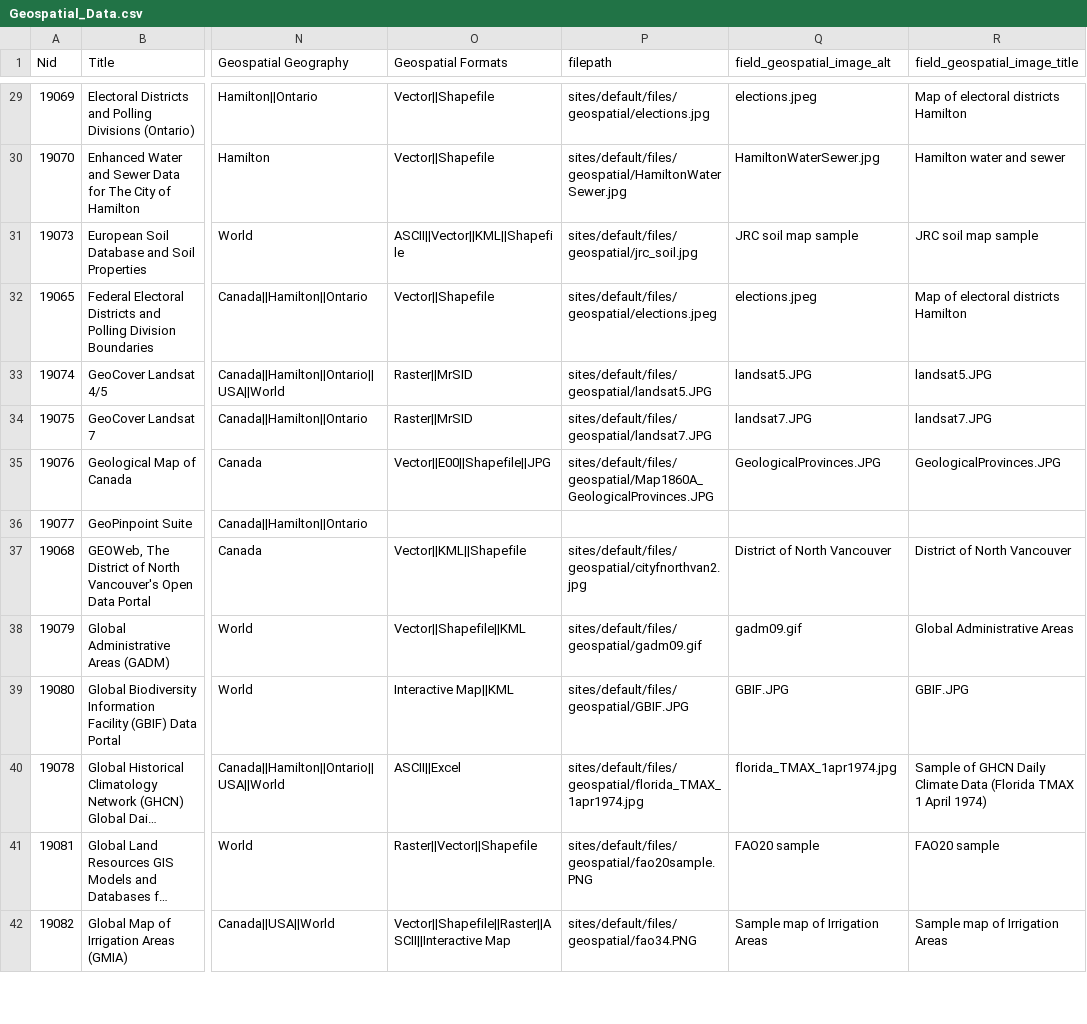
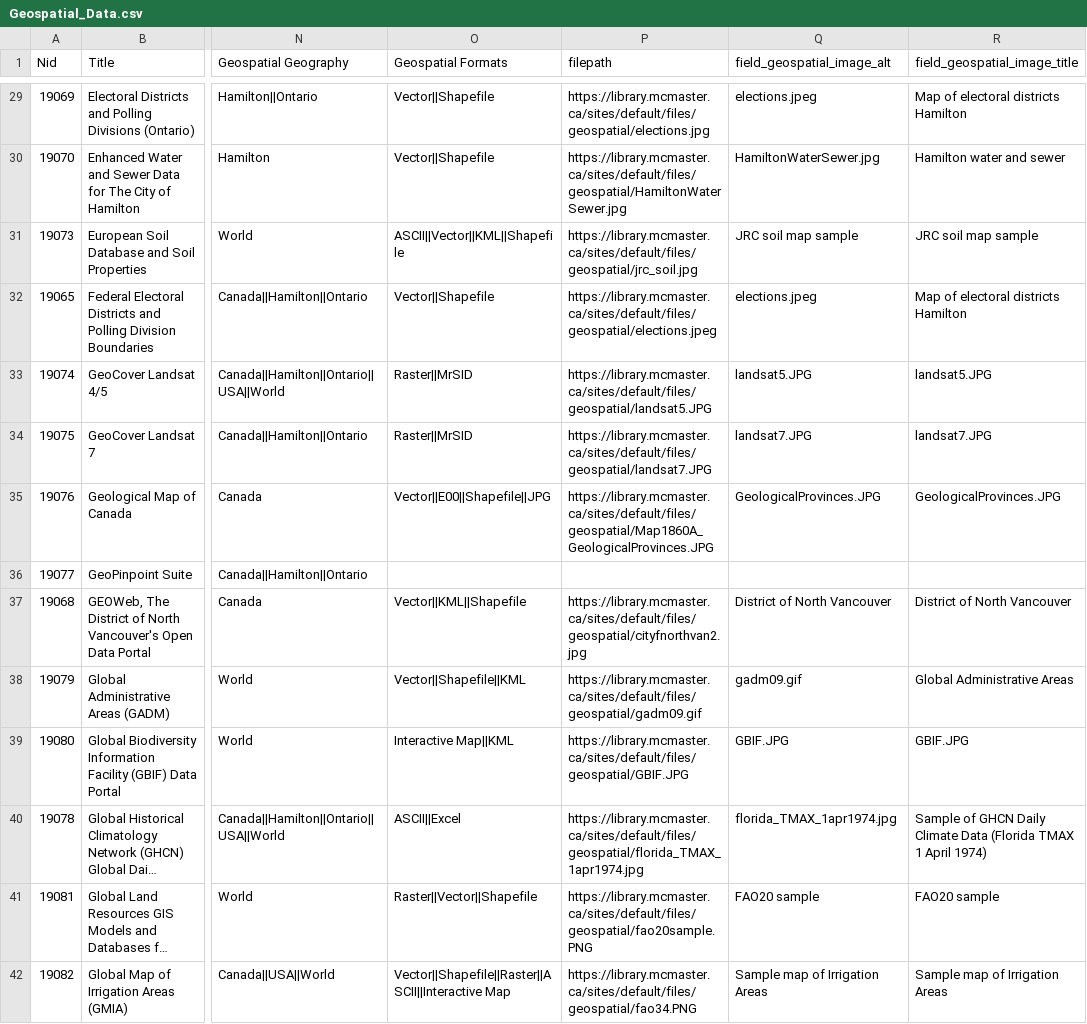
Before and after one commit to McMaster-University-Library/GeoPortal-Harvester-Geospatial-Data-Pages, a CSV file: Geospatial_Data.csv, drawn as a sheet; only a part is shown, gaps mark what is left out; long unchanged cells end in …; the diff covers the shown part only; the diff names each change by its address in the sheet, - before the commit and + after, or states it on an @@ line.

Commit message:
Removing duplicates and fixing filepaths.

```diff
--- a/Geospatial_Data.csv
+++ b/Geospatial_Data.csv
-P29 (filepath): sites/default/files/geospatial/elections.jpg
+P29 (filepath): https://library.mcmaster.ca/sites/default/files/geospatial/elections.jpg
-P30 (filepath): sites/default/files/geospatial/HamiltonWaterSewer.jpg
+P30 (filepath): https://library.mcmaster.ca/sites/default/files/geospatial/HamiltonWaterSewer.jpg
-P31 (filepath): sites/default/files/geospatial/jrc_soil.jpg
+P31 (filepath): https://library.mcmaster.ca/sites/default/files/geospatial/jrc_soil.jpg
-P32 (filepath): sites/default/files/geospatial/elections.jpeg
+P32 (filepath): https://library.mcmaster.ca/sites/default/files/geospatial/elections.jpeg
-P33 (filepath): sites/default/files/geospatial/landsat5.JPG
+P33 (filepath): https://library.mcmaster.ca/sites/default/files/geospatial/landsat5.JPG
-P34 (filepath): sites/default/files/geospatial/landsat7.JPG
+P34 (filepath): https://library.mcmaster.ca/sites/default/files/geospatial/landsat7.JPG
-P35 (filepath): sites/default/files/geospatial/Map1860A_GeologicalProvinces.JPG
+P35 (filepath): https://library.mcmaster.ca/sites/default/files/geospatial/Map1860A_GeologicalProvinces.JPG
-P37 (filepath): sites/default/files/geospatial/cityfnorthvan2.jpg
+P37 (filepath): https://library.mcmaster.ca/sites/default/files/geospatial/cityfnorthvan2.jpg
-P38 (filepath): sites/default/files/geospatial/gadm09.gif
+P38 (filepath): https://library.mcmaster.ca/sites/default/files/geospatial/gadm09.gif
-P39 (filepath): sites/default/files/geospatial/GBIF.JPG
+P39 (filepath): https://library.mcmaster.ca/sites/default/files/geospatial/GBIF.JPG
-P40 (filepath): sites/default/files/geospatial/florida_TMAX_1apr1974.jpg
+P40 (filepath): https://library.mcmaster.ca/sites/default/files/geospatial/florida_TMAX_1apr1974.jpg
-P41 (filepath): sites/default/files/geospatial/fao20sample.PNG
+P41 (filepath): https://library.mcmaster.ca/sites/default/files/geospatial/fao20sample.PNG
-P42 (filepath): sites/default/files/geospatial/fao34.PNG
+P42 (filepath): https://library.mcmaster.ca/sites/default/files/geospatial/fao34.PNG
```
Also changed, not shown: 82 edited cells elsewhere in this file, 1 other file.
